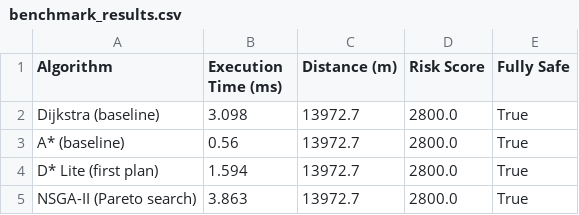
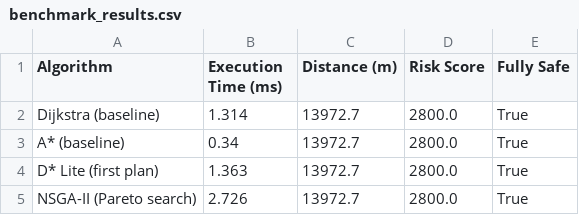
Before and after one commit to manasvi-maheshwari/Aegis-Route, a CSV file: backend/benchmarks/benchmark_results.csv, drawn as a sheet.

Commit message:
Fix D* Lite memory benchmark: multi-trial CSVs + fresh-baseline comparison

```diff
--- a/backend/benchmarks/benchmark_results.csv
+++ b/backend/benchmarks/benchmark_results.csv
@@ -1,5 +1,5 @@
 Algorithm,Execution Time (ms),Distance (m),Risk Score,Fully Safe
-Dijkstra (baseline),3.098,13972.7,2800.0,True
-A* (baseline),0.56,13972.7,2800.0,True
-D* Lite (first plan),1.594,13972.7,2800.0,True
-NSGA-II (Pareto search),3.863,13972.7,2800.0,True
+Dijkstra (baseline),1.314,13972.7,2800.0,True
+A* (baseline),0.34,13972.7,2800.0,True
+D* Lite (first plan),1.363,13972.7,2800.0,True
+NSGA-II (Pareto search),2.726,13972.7,2800.0,True
```
Also changed, not shown: 4 other files.
